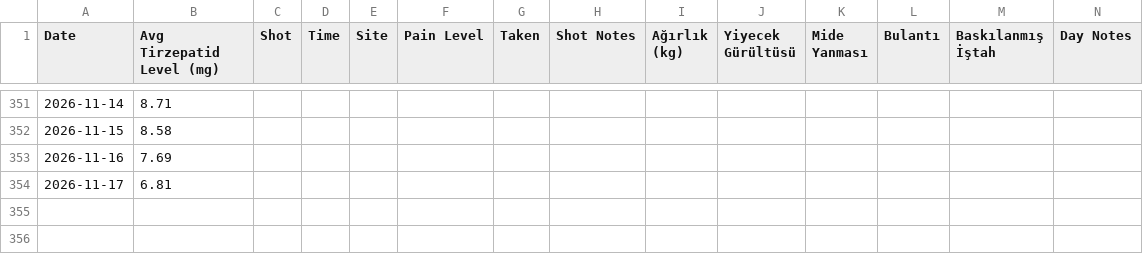
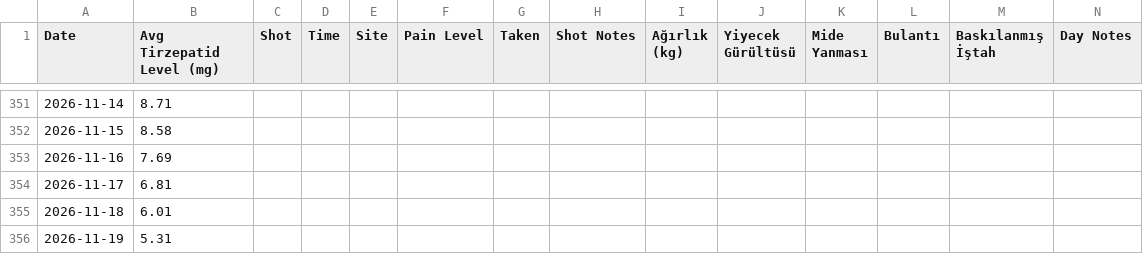
Before and after one commit to koyuncuem/ShotTracker, a CSV file: data.csv, drawn as a sheet; only a part is shown, gaps mark what is left out.

Commit message:
Update data.csv from ShotTrack app

```diff
--- a/data.csv
+++ b/data.csv
@@ -354 +354,3 @@ Date,Avg Tirzepatid Level (mg),Shot,Time,Site,Pain Level,Taken,Shot Notes,Ağır
 2026-11-17,6.81,"","","","","","",,,,,,""
+2026-11-18,6.01,"","","","","","",,,,,,""
+2026-11-19,5.31,"","","","","","",,,,,,""
```
